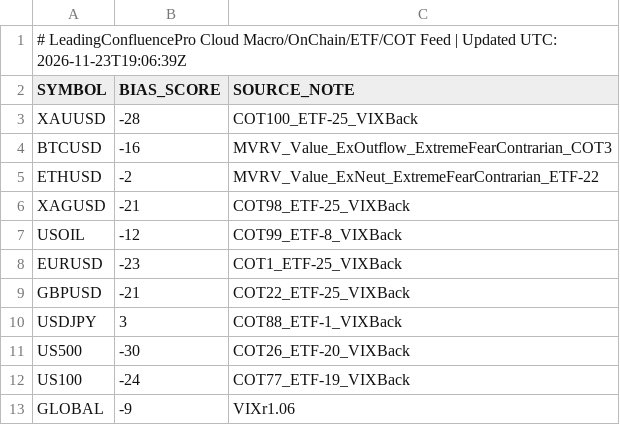
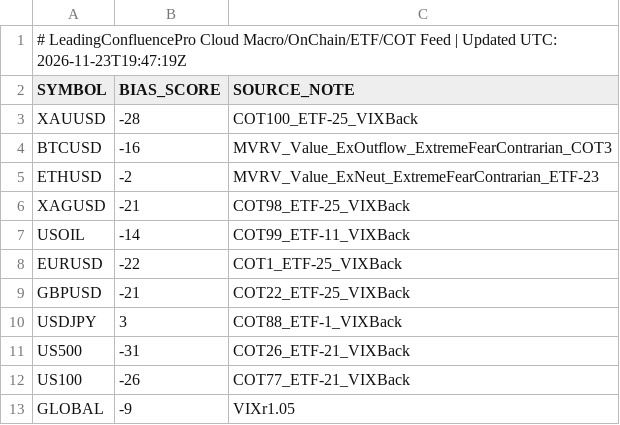
Before and after one commit to gamehotspot62/mt5-leading-confluence-cloud, a CSV file: data/MacroFlowBias.csv, drawn as a sheet.

```diff
--- a/data/MacroFlowBias.csv
+++ b/data/MacroFlowBias.csv
@@ -1,2 +1,2 @@
-# LeadingConfluencePro Cloud Macro/OnChain/ETF/COT Feed | Updated UTC: 2026-11-23T19:06:39Z
+# LeadingConfluencePro Cloud Macro/OnChain/ETF/COT Feed | Updated UTC: 2026-11-23T19:47:19Z
 SYMBOL,BIAS_SCORE,SOURCE_NOTE
@@ -4,10 +4,10 @@ XAUUSD,-28,COT100_ETF-25_VIXBack
 BTCUSD,-16,MVRV_Value_ExOutflow_ExtremeFearContrarian_COT3
-ETHUSD,-2,MVRV_Value_ExNeut_ExtremeFearContrarian_ETF-22
+ETHUSD,-2,MVRV_Value_ExNeut_ExtremeFearContrarian_ETF-23
 XAGUSD,-21,COT98_ETF-25_VIXBack
-USOIL,-12,COT99_ETF-8_VIXBack
-EURUSD,-23,COT1_ETF-25_VIXBack
+USOIL,-14,COT99_ETF-11_VIXBack
+EURUSD,-22,COT1_ETF-25_VIXBack
 GBPUSD,-21,COT22_ETF-25_VIXBack
 USDJPY,3,COT88_ETF-1_VIXBack
-US500,-30,COT26_ETF-20_VIXBack
-US100,-24,COT77_ETF-19_VIXBack
-GLOBAL,-9,VIXr1.06
+US500,-31,COT26_ETF-21_VIXBack
+US100,-26,COT77_ETF-21_VIXBack
+GLOBAL,-9,VIXr1.05
```
Also changed, not shown: 3 other files.
